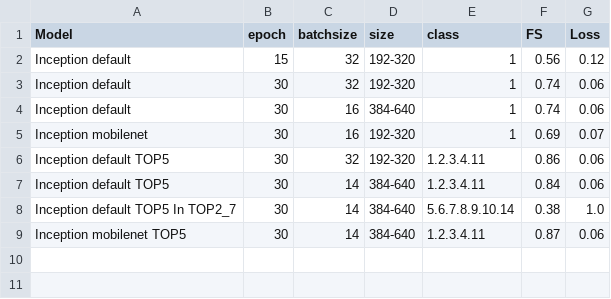
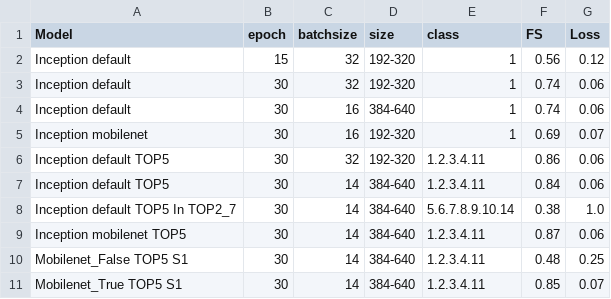
Before and after one commit to phdfar/Segmentation, a CSV file: Image_segmentation/result_binary_segmentation.h5.csv, drawn as a sheet.

Commit message:
Update result_binary_segmentation.h5.csv

```diff
--- a/Image_segmentation/result_binary_segmentation.h5.csv
+++ b/Image_segmentation/result_binary_segmentation.h5.csv
@@ -9 +9,3 @@ Inception default TOP5 In TOP2_7,30,14,384-640,5.6.7.8.9.10.14,0.38,1.0
 Inception mobilenet TOP5,30,14,384-640,1.2.3.4.11,0.87,0.06
+Mobilenet_False TOP5 S1,30,14,384-640,1.2.3.4.11,0.48,0.25
+Mobilenet_True TOP5 S1,30,14,384-640,1.2.3.4.11,0.85,0.07
```
